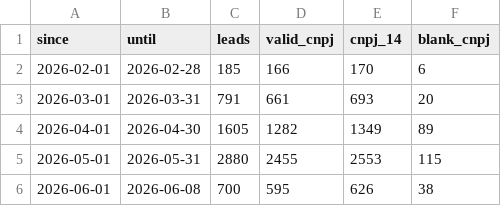
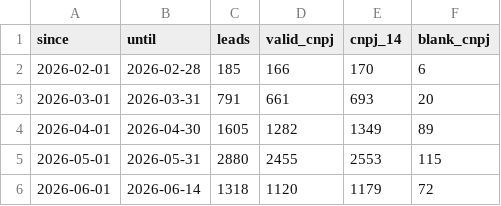
Before and after one commit to industriafox-cmd/eletrocircular, a CSV file: meta_api/data/lead_quality_summary.csv, drawn as a sheet.

Commit message:
Atualiza qualidade de leads de junho ate 14/06

```diff
--- a/meta_api/data/lead_quality_summary.csv
+++ b/meta_api/data/lead_quality_summary.csv
@@ -5,2 +5,2 @@ since,until,leads,valid_cnpj,cnpj_14,blank_cnpj
 2026-05-01,2026-05-31,2880,2455,2553,115
-2026-06-01,2026-06-08,700,595,626,38
+2026-06-01,2026-06-14,1318,1120,1179,72
```
